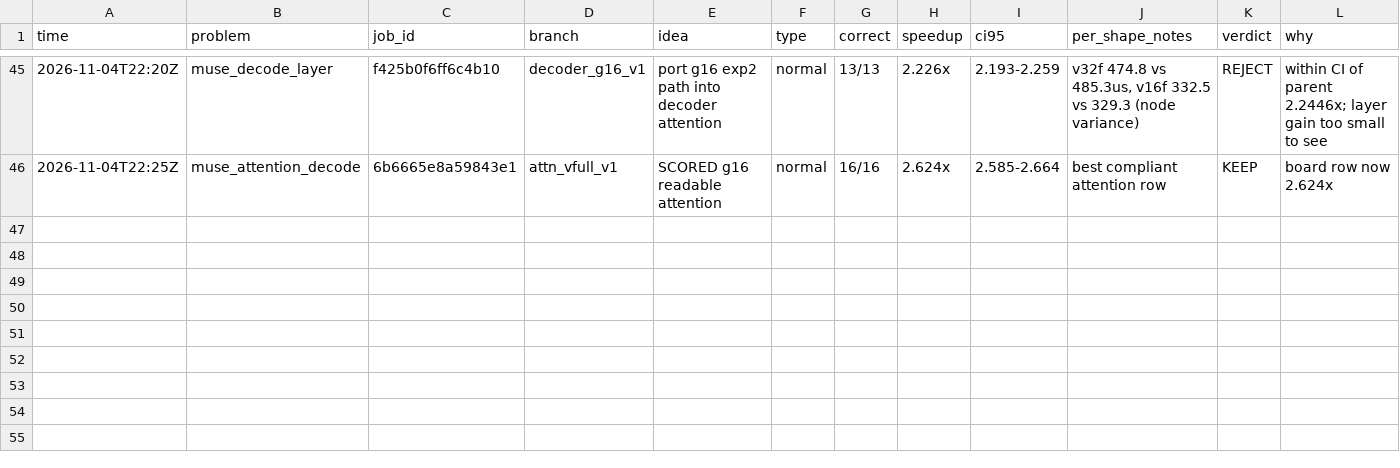
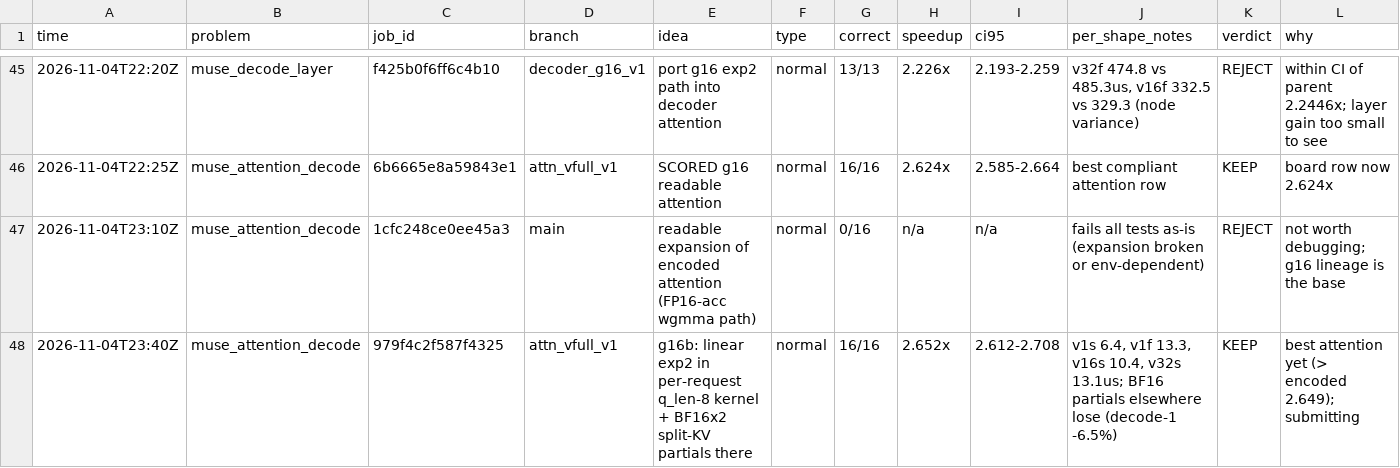
Before and after one commit to StarAtNyte/muse-spark-kernels, a TSV file: results.tsv, drawn as a sheet; only a part is shown, gaps mark what is left out.

Commit message:
Attention g16b: linear exp2 + BF16 partials in per-request q_len-8 kernel, check 2.652x

```diff
--- a/results.tsv
+++ b/results.tsv
@@ -46 +46,3 @@ time	problem	job_id	branch	idea	type	correct	speedup	ci95	per_shape_notes	verdic
 2026-11-04T22:25Z	muse_attention_decode	6b6665e8a59843e1	attn_vfull_v1	SCORED g16 readable attention	normal	16/16	2.624x	2.585-2.664	best compliant attention row	KEEP	board row now 2.624x
+2026-11-04T23:10Z	muse_attention_decode	1cfc248ce0ee45a3	main	readable expansion of encoded attention (FP16-acc wgmma path)	normal	0/16	n/a	n/a	fails all tests as-is (expansion broken or env-dependent)	REJECT	not worth debugging; g16 lineage is the base
+2026-11-04T23:40Z	muse_attention_decode	979f4c2f587f4325	attn_vfull_v1	g16b: linear exp2 in per-request q_len-8 kernel + BF16x2 split-KV partials there	normal	16/16	2.652x	2.612-2.708	v1s 6.4, v1f 13.3, v16s 10.4, v32s 13.1us; BF16 partials elsewhere lose (decode-1 -6.5%)	KEEP	best attention yet (> encoded 2.649); submitting
```
Also changed, not shown: 15 other files.
